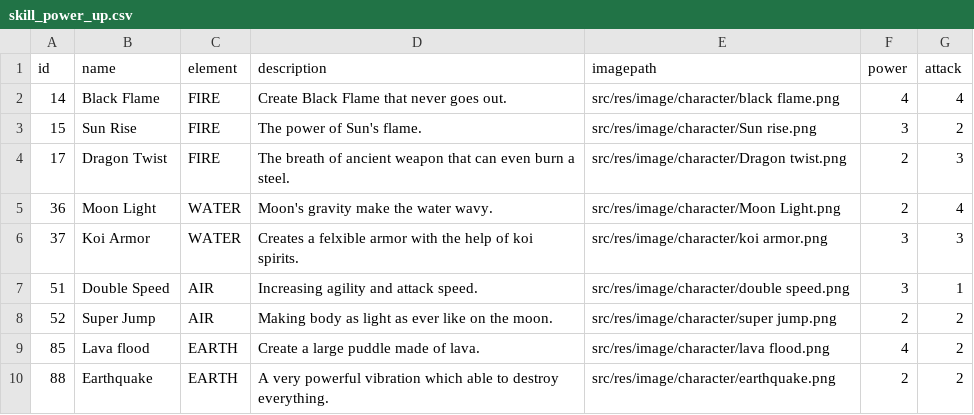
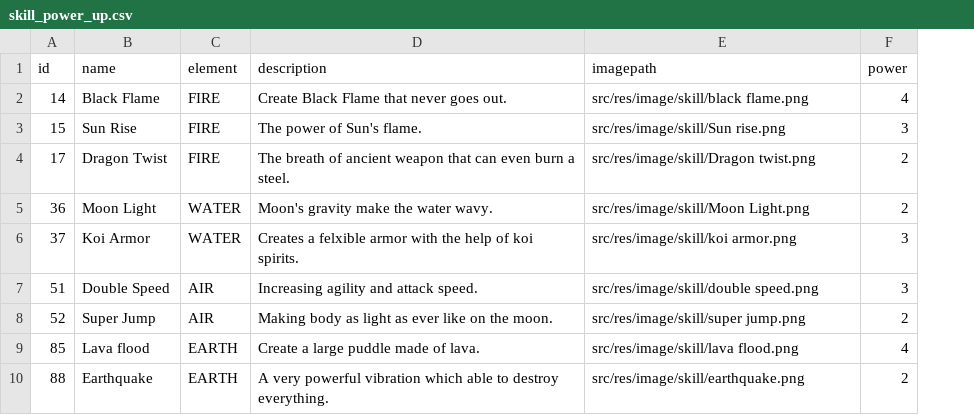
Before and after one commit to William9923/DuelFX, a CSV file: src/main/resources/com/avatarduel/card/data/skill_power_up.csv, drawn as a sheet; the diff names each change by its address in the sheet, - before the commit and + after, or states it on an @@ line.

Commit message:
Fixing card skill

```diff
--- a/src/main/resources/com/avatarduel/card/data/skill_power_up.csv
+++ b/src/main/resources/com/avatarduel/card/data/skill_power_up.csv
-column G (attack), rows 2-10: 4 | 2 | 3 | 4 | 3 | 1 | 2 | 2 | 2
-E2 (imagepath): src/res/image/character/black flame.png
+E2 (imagepath): src/res/image/skill/black flame.png
-E3 (imagepath): src/res/image/character/Sun rise.png
+E3 (imagepath): src/res/image/skill/Sun rise.png
-E4 (imagepath): src/res/image/character/Dragon twist.png
+E4 (imagepath): src/res/image/skill/Dragon twist.png
-E5 (imagepath): src/res/image/character/Moon Light.png
+E5 (imagepath): src/res/image/skill/Moon Light.png
-E6 (imagepath): src/res/image/character/koi armor.png
+E6 (imagepath): src/res/image/skill/koi armor.png
-E7 (imagepath): src/res/image/character/double speed.png
+E7 (imagepath): src/res/image/skill/double speed.png
-E8 (imagepath): src/res/image/character/super jump.png
+E8 (imagepath): src/res/image/skill/super jump.png
-E9 (imagepath): src/res/image/character/lava flood.png
+E9 (imagepath): src/res/image/skill/lava flood.png
-E10 (imagepath): src/res/image/character/earthquake.png
+E10 (imagepath): src/res/image/skill/earthquake.png
```
Also changed, not shown: src/main/resources/com/avatarduel/card/data/skill_destroy.csv.
